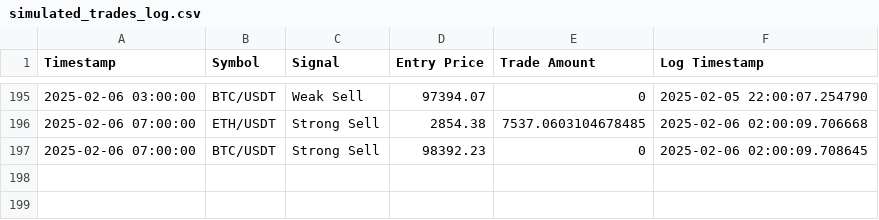
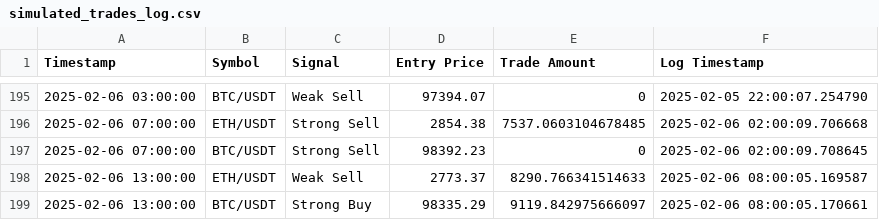
Before and after one commit to bspreston10/BTC-trading-bot, a CSV file: simulated_trades_log.csv, drawn as a sheet; only a part is shown, gaps mark what is left out; the diff names each change by its address in the sheet, - before the commit and + after, or states it on an @@ line.

```diff
--- a/simulated_trades_log.csv
+++ b/simulated_trades_log.csv
+row 198: 2025-02-06 13:00:00 | ETH/USDT | Weak Sell | 2773.37 | 8290.766341514633 | 2025-02-06 08:00:05.169587
+row 199: 2025-02-06 13:00:00 | BTC/USDT | Strong Buy | 98335.29 | 9119.842975666097 | 2025-02-06 08:00:05.170661
```
Also changed, not shown: 1 other file.
